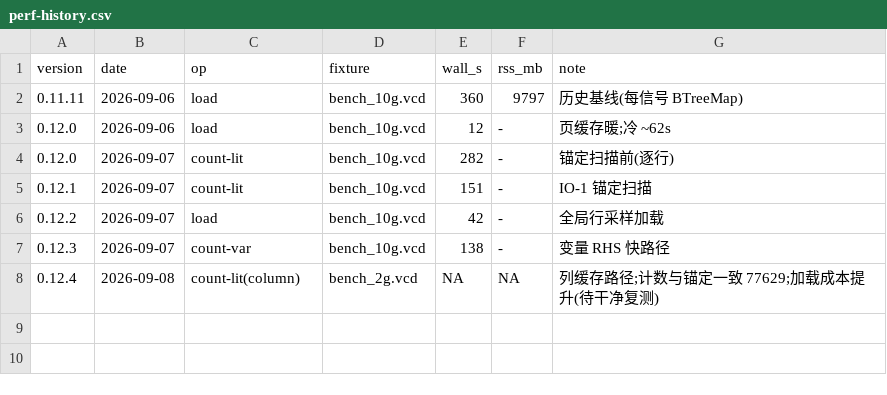
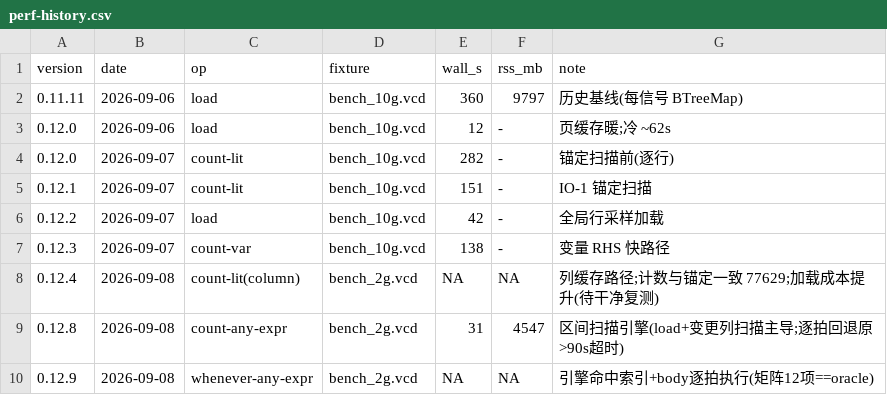
Before and after one commit to Homoe-hs/wal-rust, a CSV file: bench/perf-history.csv, drawn as a sheet; the diff names each change by its address in the sheet, - before the commit and + after, or states it on an @@ line.

Commit message:
bench: 0.12.8/0.12.9 引擎行

```diff
--- a/bench/perf-history.csv
+++ b/bench/perf-history.csv
+row 9: 0.12.8 | 2026-09-08 | count-any-expr | bench_2g.vcd | 31 | 4547 | 区间扫描引擎(load+变更列扫描主导;逐拍回退原>90s超时)
+row 10: 0.12.9 | 2026-09-08 | whenever-any-expr | bench_2g.vcd | NA | NA | 引擎命中索引+body逐拍执行(矩阵12项==oracle)
```
Also changed, not shown: 1 other file.
